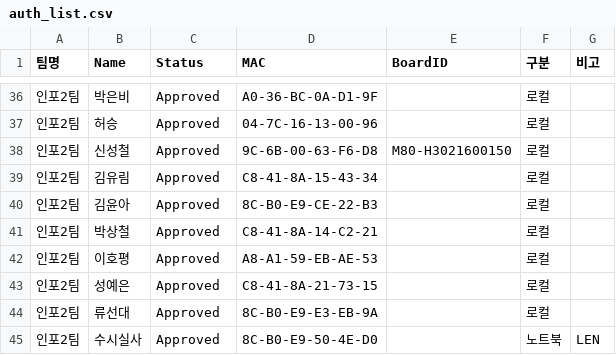
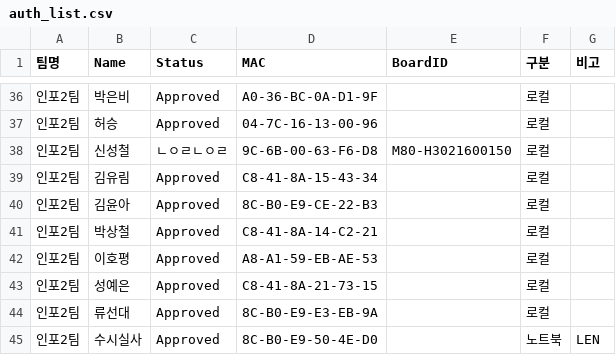
Before and after one commit to scshin8/Qgis, a CSV file: auth_list.csv, drawn as a sheet; only a part is shown, gaps mark what is left out.

Commit message:
Update auth_list.csv

```diff
--- a/auth_list.csv
+++ b/auth_list.csv
@@ -37,3 +37,3 @@
 인포2팀,허승,Approved,04-7C-16-13-00-96,,로컬,
-인포2팀,신성철,Approved,9C-6B-00-63-F6-D8,M80-H3021600150,로컬,
+인포2팀,신성철,ㄴㅇㄹㄴㅇㄹ,9C-6B-00-63-F6-D8,M80-H3021600150,로컬,
 인포2팀,김유림,Approved,C8-41-8A-15-43-34,,로컬,
```
